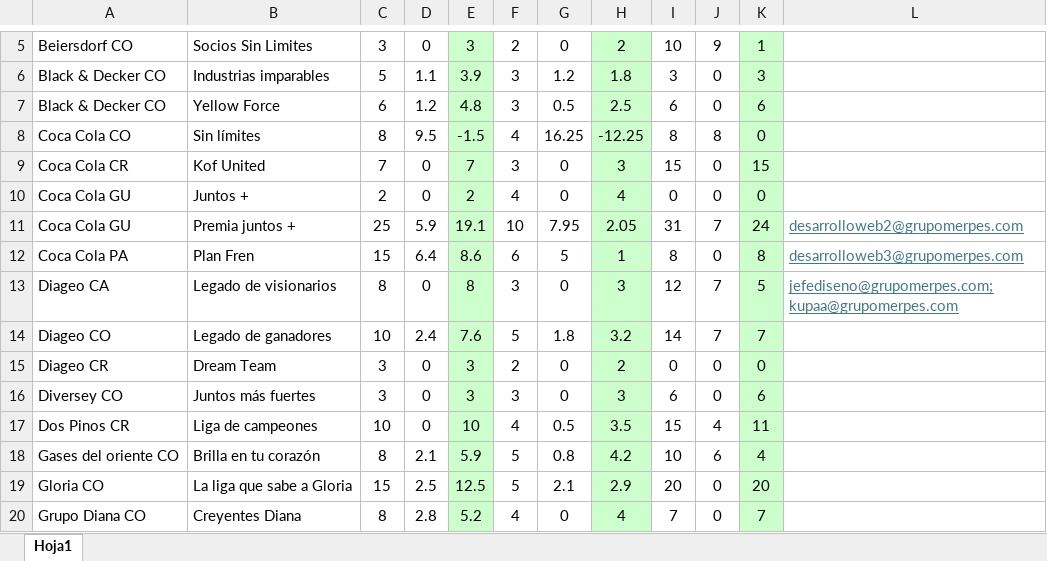
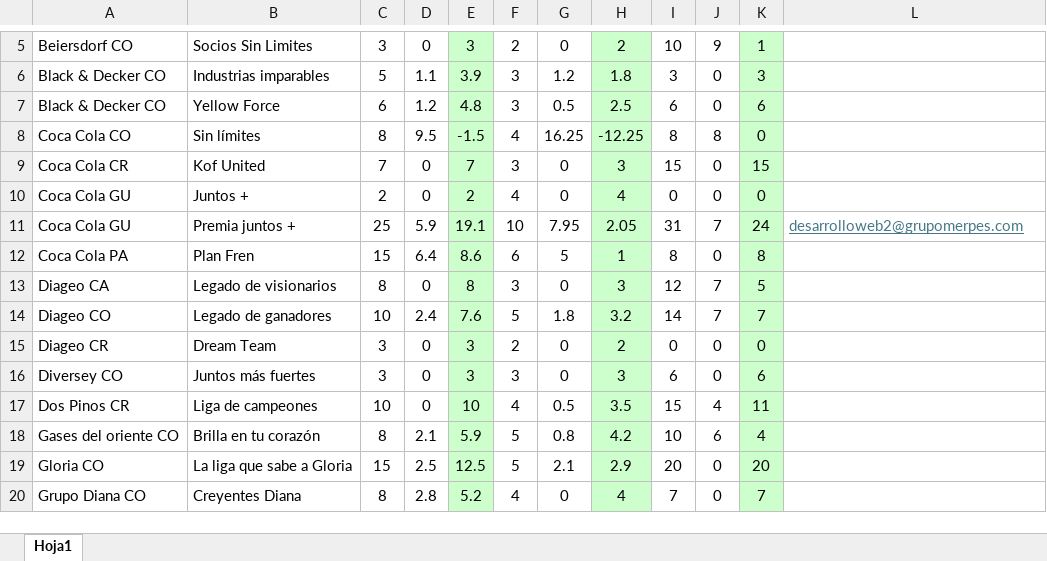
Before and after one commit to GrupoMerpes/SendMailData, an Excel workbook: datos/CONSOLIDADO HORAS SOPORTE - DESARROLLO FEBRERO 1.xlsx, sheet Hoja1, drawn as a sheet; only a part is shown, gaps mark what is left out; values as stored, in another font and other column widths than the file's, no borders; conditional formats not drawn; the diff names each change by its address in the sheet, - before the commit and + after, or states it on an @@ line.

```diff
--- a/datos/CONSOLIDADO HORAS SOPORTE - DESARROLLO FEBRERO 1.xlsx (sheet Hoja1)
+++ b/datos/CONSOLIDADO HORAS SOPORTE - DESARROLLO FEBRERO 1.xlsx (sheet Hoja1)
-L12: desarrolloweb3@grupomerpes.com
+L12: (empty)
-L13: jefediseno@grupomerpes.com; kupaa@grupomerpes.com
+L13: (empty)
```
Also changed, not shown: 3 other files.
